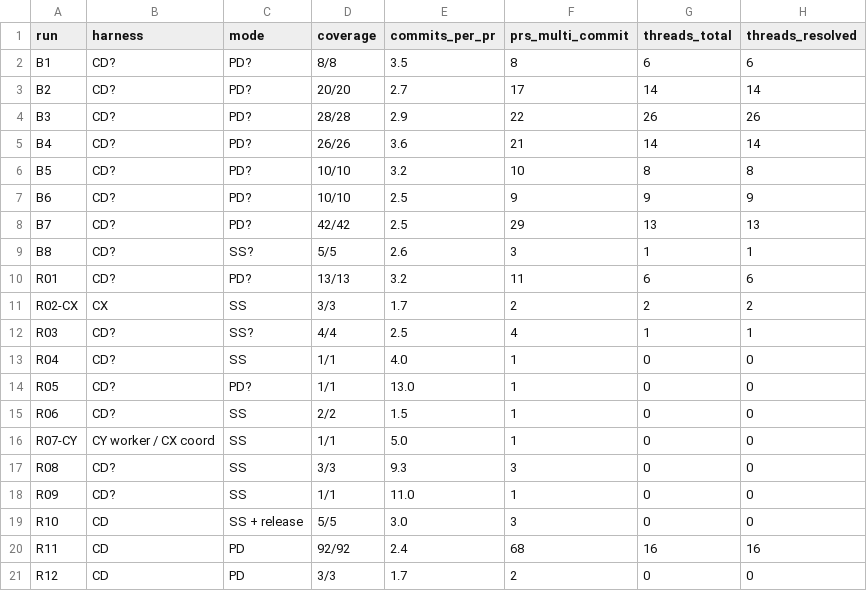
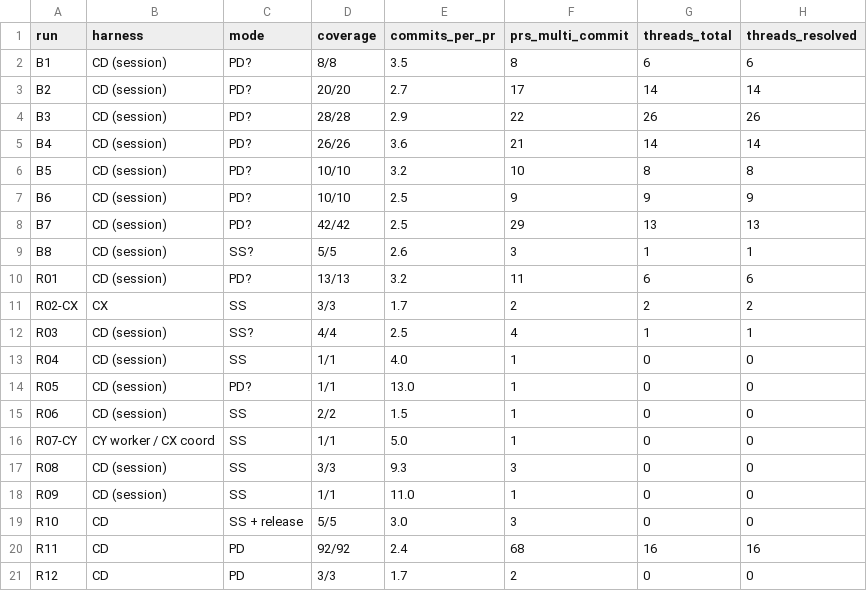
Before and after one commit to blamechris/chroxy, a CSV file: docs/reports/harness-evals/data/review-metrics-2026-10-17.csv, drawn as a sheet; only a part is shown; the diff names each change by its address in the sheet, - before the commit and + after, or states it on an @@ line.

```diff
--- a/docs/reports/harness-evals/data/review-metrics-2026-10-17.csv
+++ b/docs/reports/harness-evals/data/review-metrics-2026-10-17.csv
-B2:B10 (harness): CD?
+B2:B10 (harness): CD (session)
-B12:B15 (harness): CD?
+B12:B15 (harness): CD (session)
-B17:B18 (harness): CD?
+B17:B18 (harness): CD (session)
```
Also changed, not shown: docs/reports/harness-evals/data/pr-attribution-2026-10-17.csv, docs/reports/harness-evals/data/runs-2026-10-17.csv, 17 other files.
